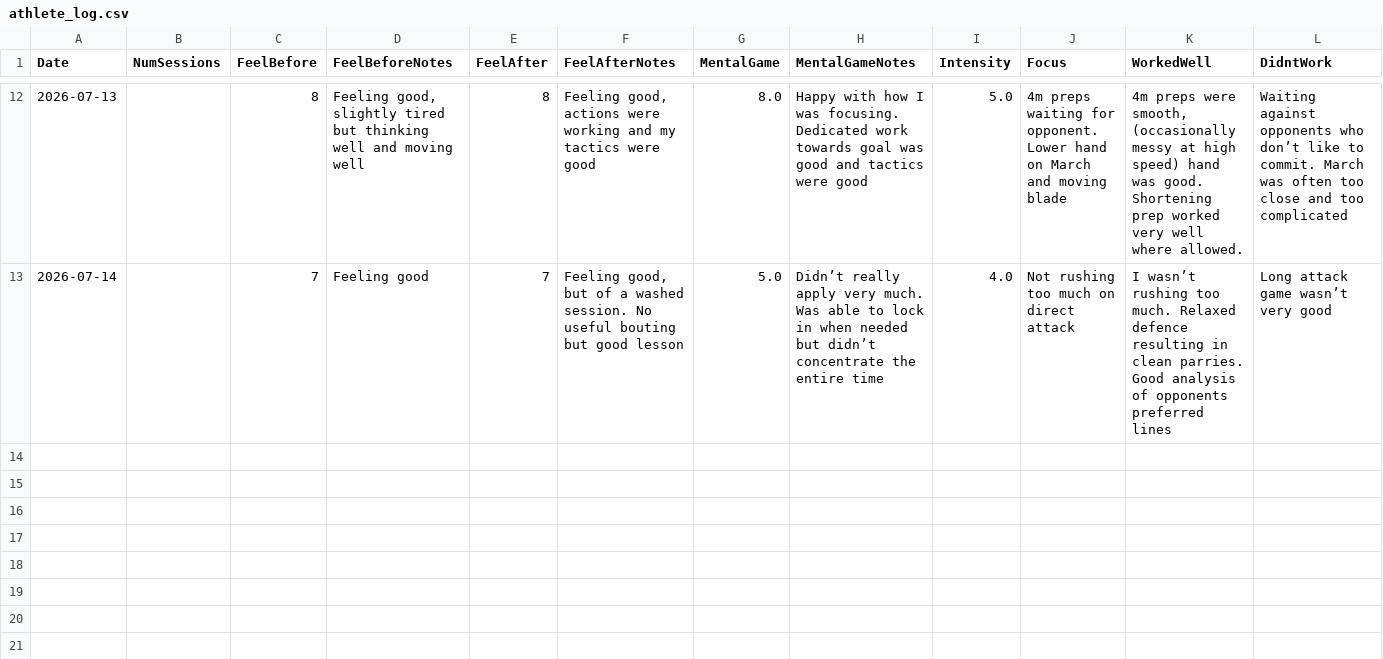
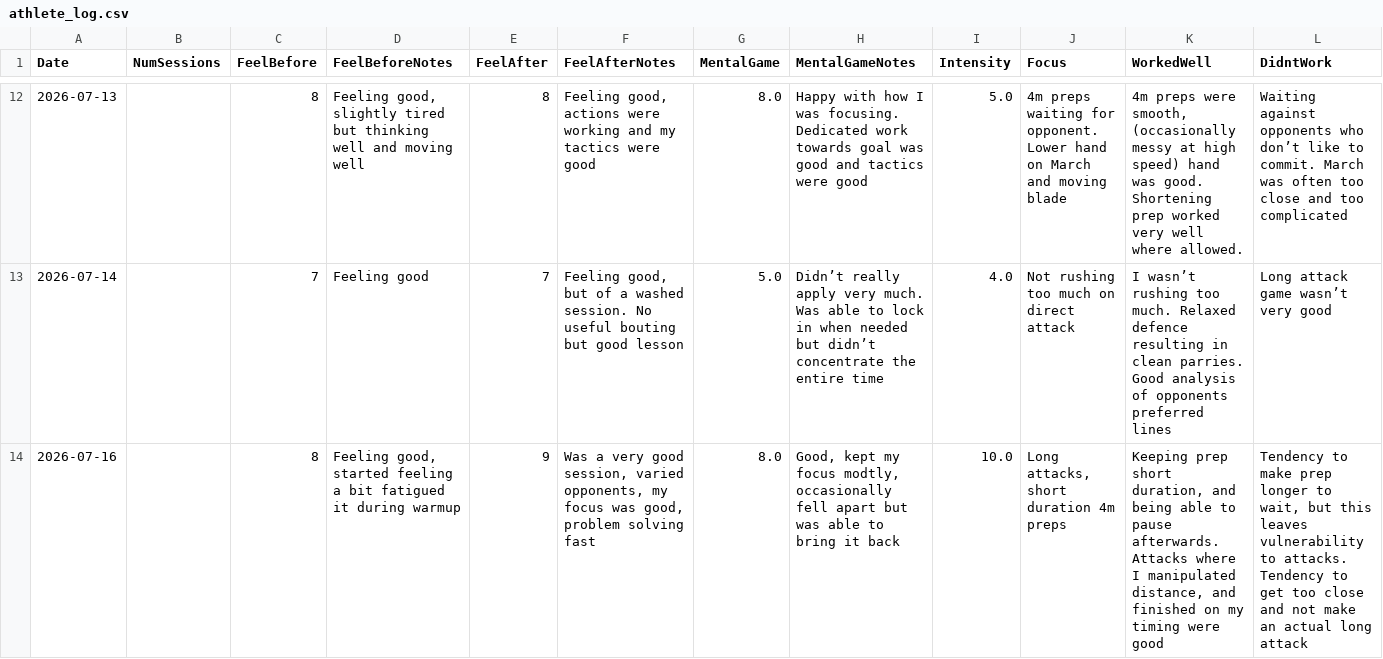
Before and after one commit to Liamwolf17/AthleteManagementApp, a CSV file: athlete_log.csv, drawn as a sheet; only a part is shown, gaps mark what is left out; rows hold the shown columns only; the diff names each change by its address in the sheet, - before the commit and + after, or states it on an @@ line.

Commit message:
Update athlete log 2026-07-16

```diff
--- a/athlete_log.csv
+++ b/athlete_log.csv
+row 14: 2026-07-16 |  | 8 | Feeling good, started feeling a bit fatigued it during warmup | 9 | Was a very good session, varied opponents, my focus was good, problem solving fast | 8.0 | Good, kept my focus modtly, occasionally fell apart but was able to bring it back | 10.0 | Long attacks, short duration 4m preps | Keeping prep short duration, and being able to pause afterwards. Attacks where I manipulated distance, and finished on my timing were good | Tendency to make prep longer to wait, but this leaves vulnerability to attacks. Tendency to get too close and not make an actual long attack
```
